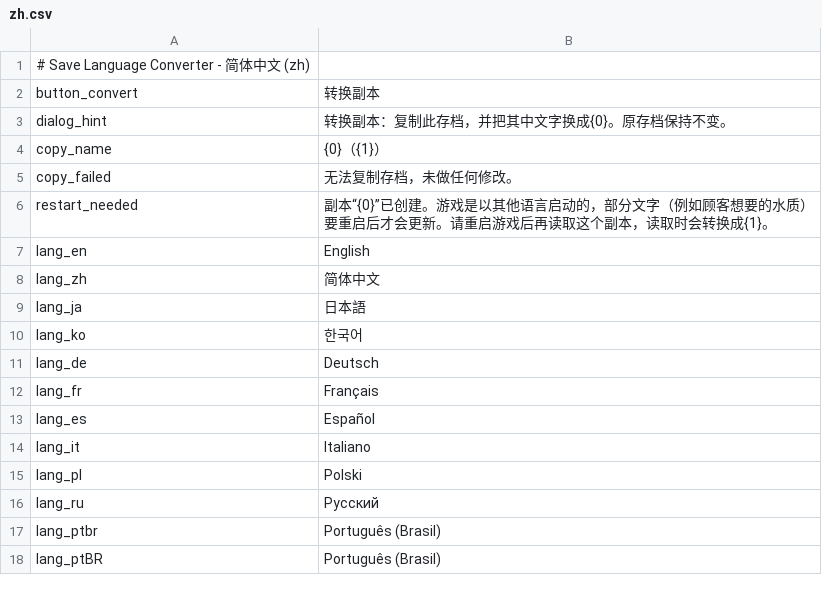
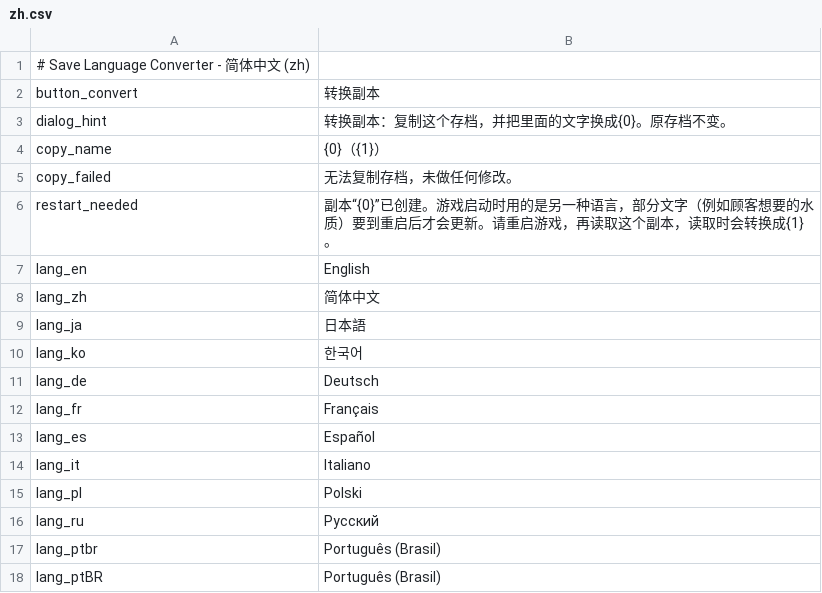
Before and after one commit to KCN-judu/ProbablyStolen-SaveLanguageConverter, a CSV file: Localization/zh.csv, drawn as a sheet.

Commit message:
fix: reword two Chinese in-game strings

```diff
--- a/Localization/zh.csv
+++ b/Localization/zh.csv
@@ -2,6 +2,6 @@
 button_convert,转换副本
-dialog_hint,转换副本：复制此存档，并把其中文字换成{0}。原存档保持不变。
+dialog_hint,转换副本：复制这个存档，并把里面的文字换成{0}。原存档不变。
 copy_name,{0}（{1}）
 copy_failed,无法复制存档，未做任何修改。
-restart_needed,副本“{0}”已创建。游戏是以其他语言启动的，部分文字（例如顾客想要的水质）要重启后才会更新。请重启游戏后再读取这个副本，读取时会转换成{1}。
+restart_needed,副本“{0}”已创建。游戏启动时用的是另一种语言，部分文字（例如顾客想要的水质）要到重启后才会更新。请重启游戏，再读取这个副本，读取时会转换成{1}。
 lang_en,English
```
